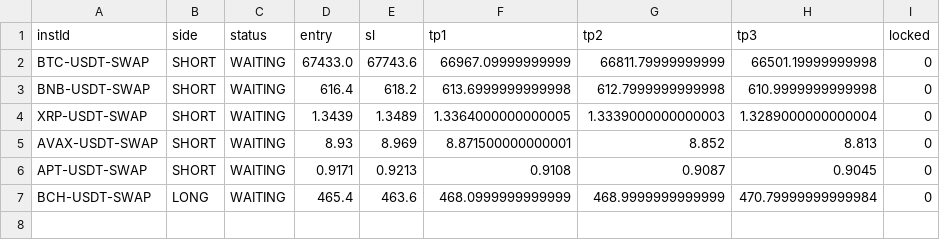
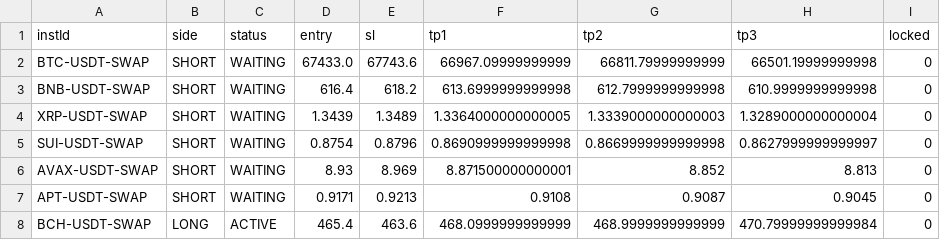
Before and after one commit to NickWu97/alpha-oracle-bot, a CSV file: active_trades.csv, drawn as a sheet.

```diff
--- a/active_trades.csv
+++ b/active_trades.csv
@@ -4,4 +4,5 @@ BNB-USDT-SWAP,SHORT,WAITING,616.4,618.2,613.6999999999998,612.7999999999998,610.
 XRP-USDT-SWAP,SHORT,WAITING,1.3439,1.3489,1.3364000000000005,1.3339000000000003,1.3289000000000004,0
+SUI-USDT-SWAP,SHORT,WAITING,0.8754,0.8796,0.8690999999999998,0.8669999999999998,0.8627999999999997,0
 AVAX-USDT-SWAP,SHORT,WAITING,8.93,8.969,8.871500000000001,8.852,8.813,0
 APT-USDT-SWAP,SHORT,WAITING,0.9171,0.9213,0.9108,0.9087,0.9045,0
-BCH-USDT-SWAP,LONG,WAITING,465.4,463.6,468.0999999999999,468.9999999999999,470.79999999999984,0
+BCH-USDT-SWAP,LONG,ACTIVE,465.4,463.6,468.0999999999999,468.9999999999999,470.79999999999984,0
```
